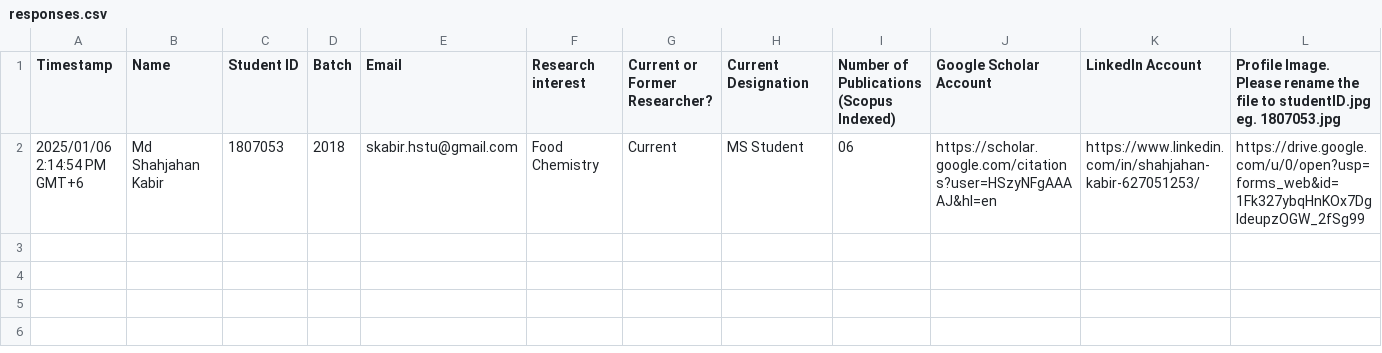
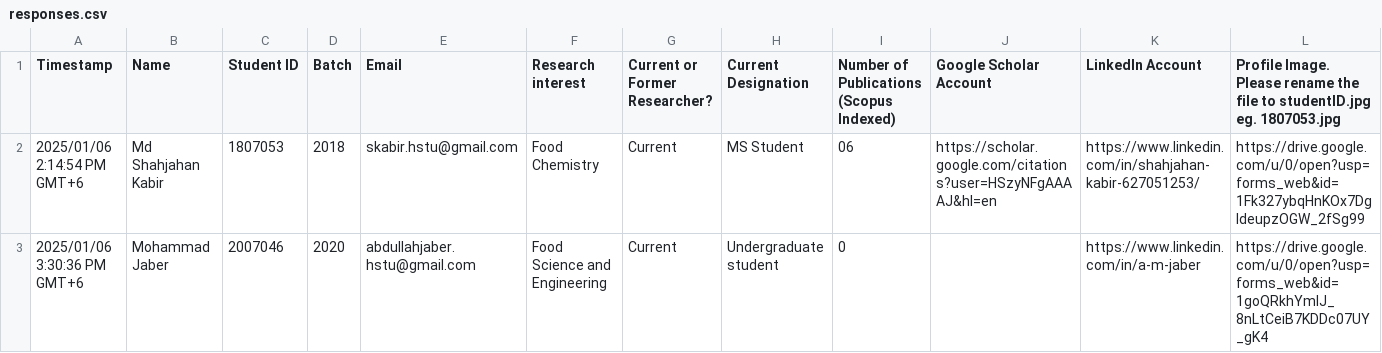
Before and after one commit to foodresearchers/DALab, a CSV file: responses.csv, drawn as a sheet; the diff names each change by its address in the sheet, - before the commit and + after, or states it on an @@ line.

Commit message:
Add files via upload

```diff
--- a/responses.csv
+++ b/responses.csv
+row 3: 2025/01/06 3:30:36 PM GMT+6 | Mohammad Jaber | 2007046 | 2020 | abdullahjaber.hstu@gmail.com | Food Science and Engineering | Current | Undergraduate student | 0 |  | https://www.linkedin.com/in/a-m-jaber | https://drive.google.com/u/0/open?usp=forms_web&id=1goQRkhYmIJ_8nLtCeiB7KDDc07UY_gK4
```
